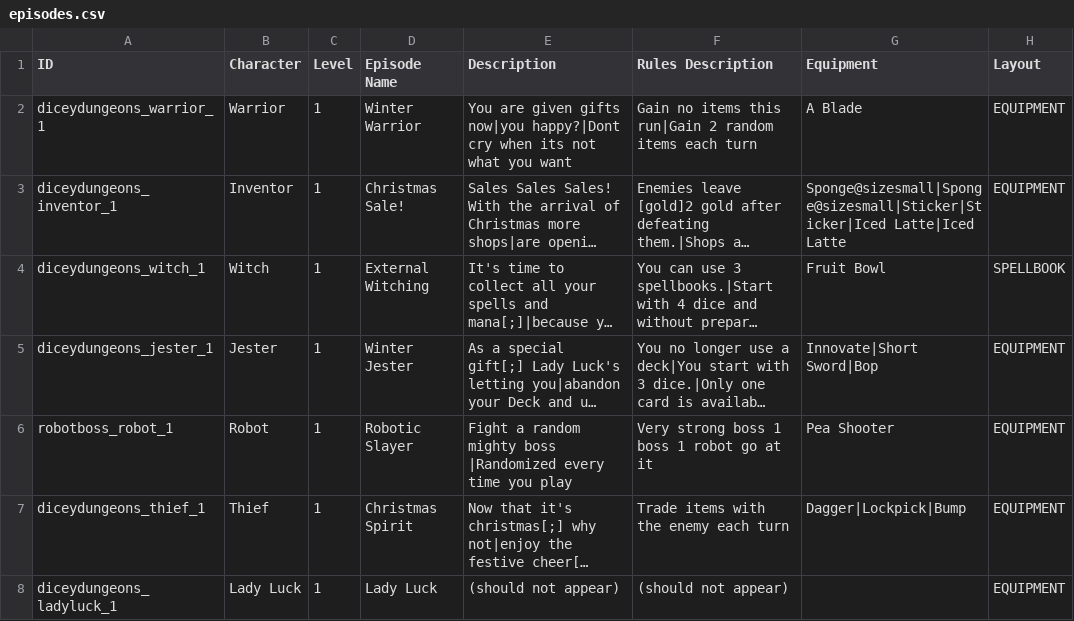
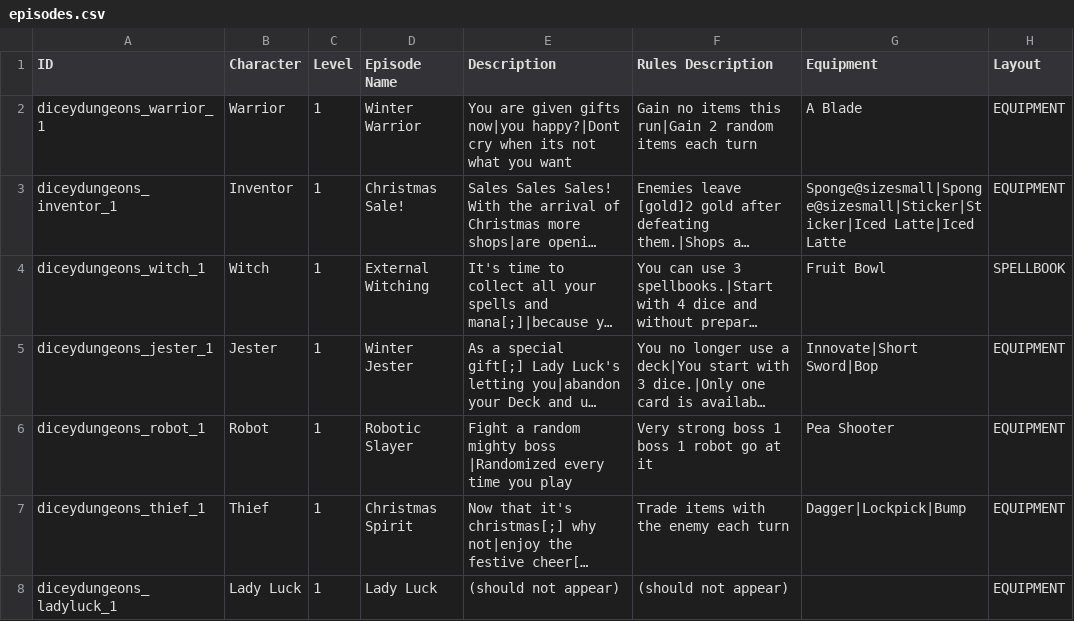
Before and after one commit to ncrecc/christmasspecial, a CSV file: data/text/episodes.csv, drawn as a sheet; only a part is shown; long unchanged cells end in …; the diff names each change by its address in the sheet, - before the commit and + after, or states it on an @@ line.

```diff
--- a/data/text/episodes.csv
+++ b/data/text/episodes.csv
-A6 (ID): robotboss_robot_1
+A6 (ID): diceydungeons_robot_1
```
Also changed, not shown: _append/data/text/equipment.csv, _append/data/text/skills.csv, 2 other files.
